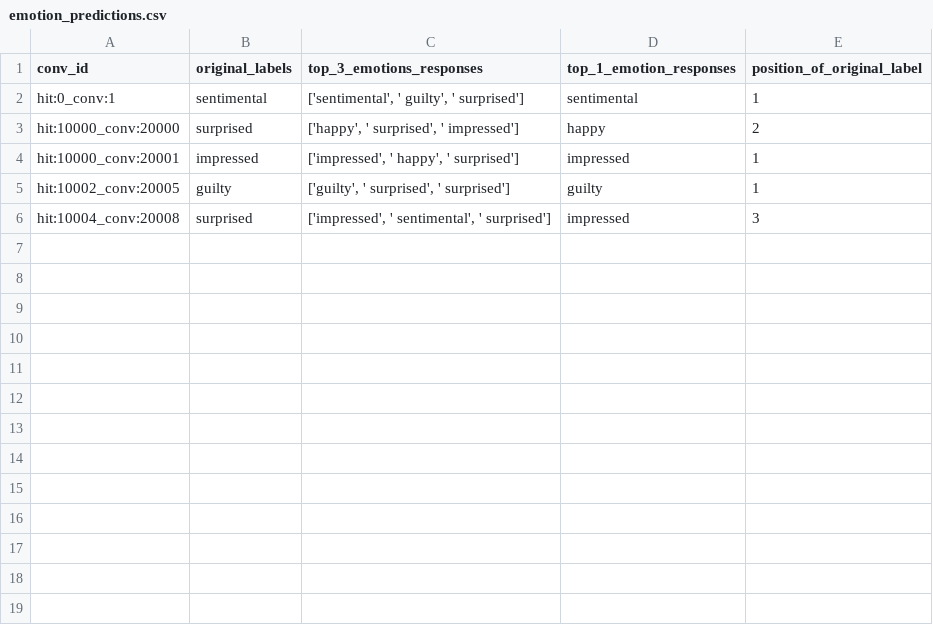
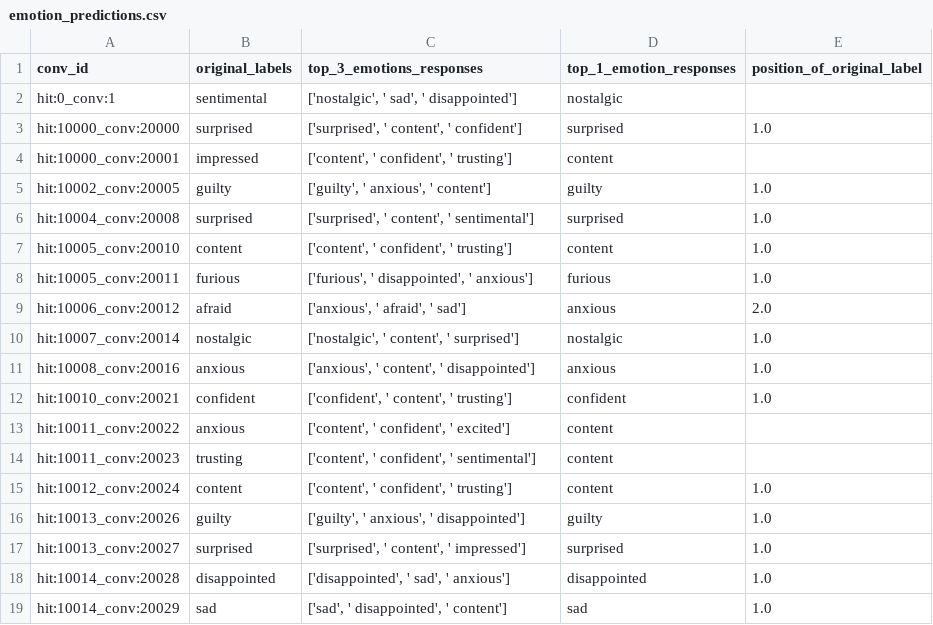
Before and after one commit to ivannagodoym/Master_Thesis_HCI, a CSV file: emotion_predictions.csv, drawn as a sheet.

```diff
--- a/emotion_predictions.csv
+++ b/emotion_predictions.csv
@@ -1,6 +1,19 @@
 conv_id,original_labels,top_3_emotions_responses,top_1_emotion_responses,position_of_original_label
-hit:0_conv:1,sentimental,"['sentimental', ' guilty', ' surprised']",sentimental,1
-hit:10000_conv:20000,surprised,"['happy', ' surprised', ' impressed']",happy,2
-hit:10000_conv:20001,impressed,"['impressed', ' happy', ' surprised']",impressed,1
-hit:10002_conv:20005,guilty,"['guilty', ' surprised', ' surprised']",guilty,1
-hit:10004_conv:20008,surprised,"['impressed', ' sentimental', ' surprised']",impressed,3
+hit:0_conv:1,sentimental,"['nostalgic', ' sad', ' disappointed']",nostalgic,
+hit:10000_conv:20000,surprised,"['surprised', ' content', ' confident']",surprised,1.0
+hit:10000_conv:20001,impressed,"['content', ' confident', ' trusting']",content,
+hit:10002_conv:20005,guilty,"['guilty', ' anxious', ' content']",guilty,1.0
+hit:10004_conv:20008,surprised,"['surprised', ' content', ' sentimental']",surprised,1.0
+hit:10005_conv:20010,content,"['content', ' confident', ' trusting']",content,1.0
+hit:10005_conv:20011,furious,"['furious', ' disappointed', ' anxious']",furious,1.0
+hit:10006_conv:20012,afraid,"['anxious', ' afraid', ' sad']",anxious,2.0
+hit:10007_conv:20014,nostalgic,"['nostalgic', ' content', ' surprised']",nostalgic,1.0
+hit:10008_conv:20016,anxious,"['anxious', ' content', ' disappointed']",anxious,1.0
+hit:10010_conv:20021,confident,"['confident', ' content', ' trusting']",confident,1.0
+hit:10011_conv:20022,anxious,"['content', ' confident', ' excited']",content,
+hit:10011_conv:20023,trusting,"['content', ' confident', ' sentimental']",content,
+hit:10012_conv:20024,content,"['content', ' confident', ' trusting']",content,1.0
+hit:10013_conv:20026,guilty,"['guilty', ' anxious', ' disappointed']",guilty,1.0
+hit:10013_conv:20027,surprised,"['surprised', ' content', ' impressed']",surprised,1.0
+hit:10014_conv:20028,disappointed,"['disappointed', ' sad', ' anxious']",disappointed,1.0
+hit:10014_conv:20029,sad,"['sad', ' disappointed', ' content']",sad,1.0
```
Also changed, not shown: test22_responses.csv, 9 other files.
